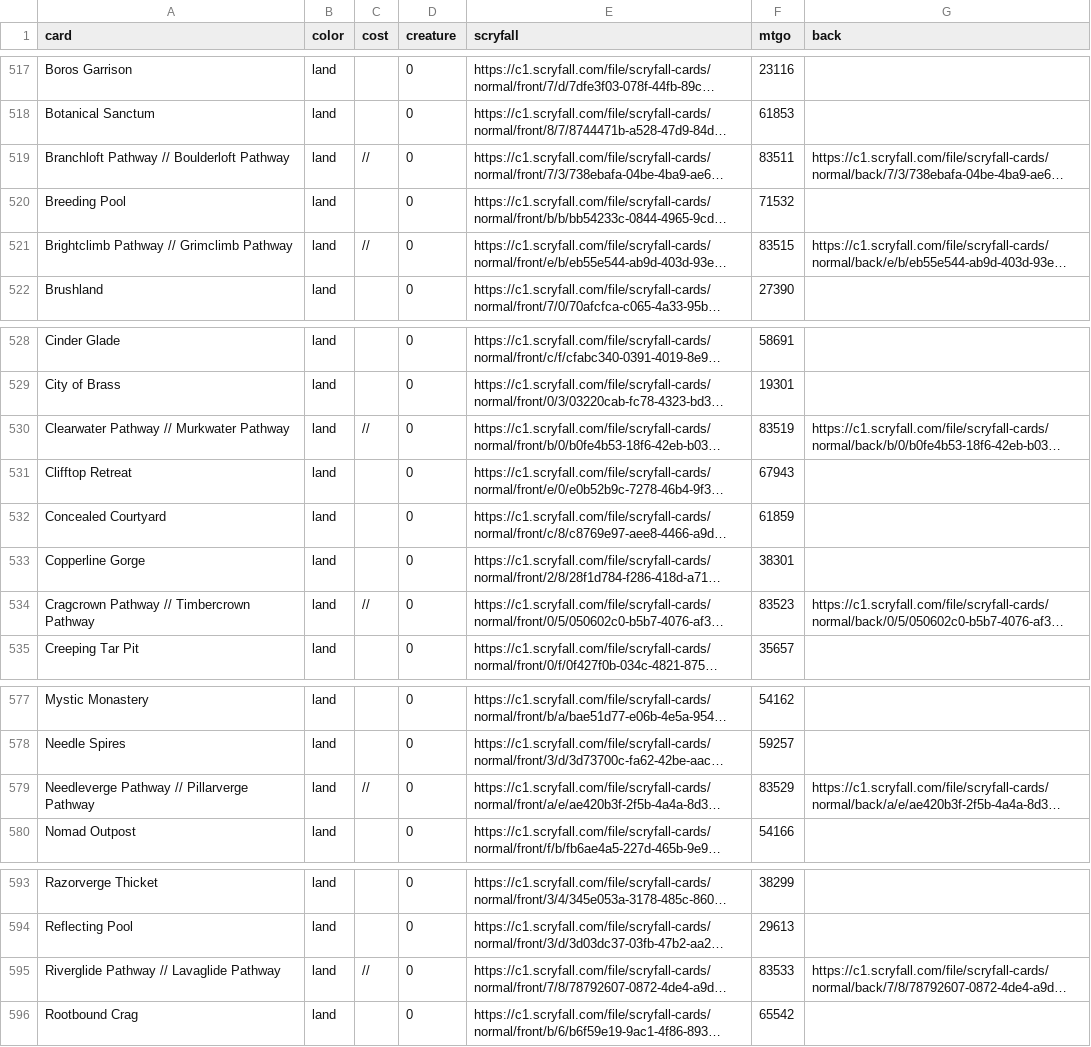
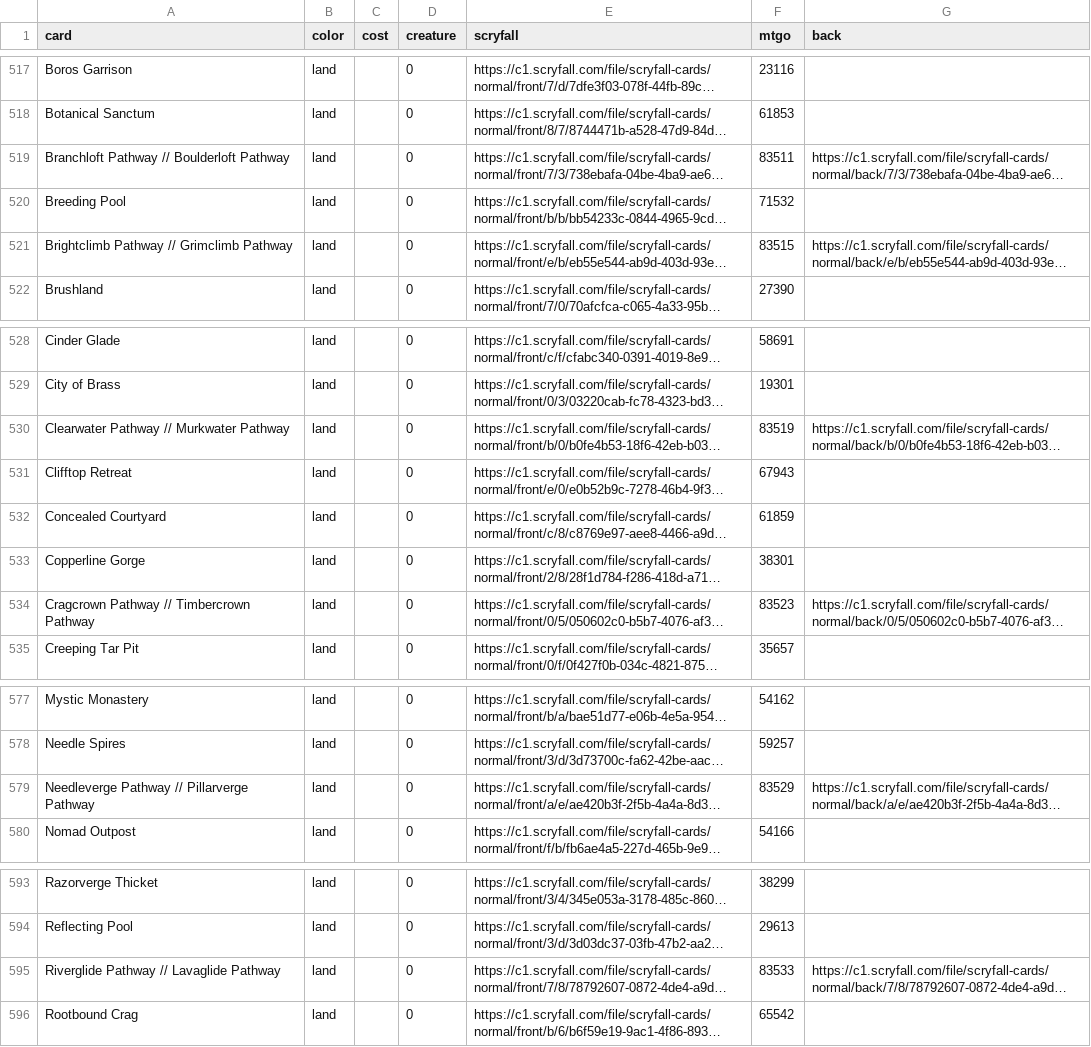
Before and after one commit to ajlvi/cube-draft, a CSV file: app/static/jason_cube.csv, drawn as a sheet; only a part is shown, gaps mark what is left out; long unchanged cells end in …; the diff names each change by its address in the sheet, - before the commit and + after, or states it on an @@ line.

Commit message:
Cosmetic csv update
Double-faced lands had a goofy string as a casting cost.

```diff
--- a/app/static/jason_cube.csv
+++ b/app/static/jason_cube.csv
-C519 (cost): //
+C519 (cost): (empty)
-C521 (cost): //
+C521 (cost): (empty)
-C530 (cost): //
+C530 (cost): (empty)
-C534 (cost): //
+C534 (cost): (empty)
-C579 (cost): //
+C579 (cost): (empty)
-C595 (cost): //
+C595 (cost): (empty)
```
